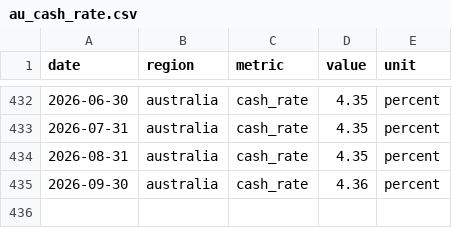
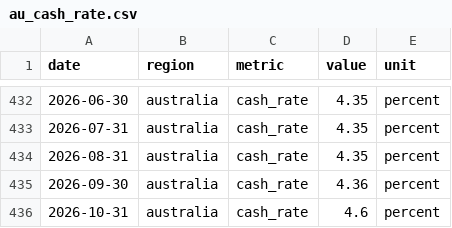
Before and after one commit to jackalexleonard-stack/victoria-housing-dashboard, a CSV file: data/series/au_cash_rate.csv, drawn as a sheet; only a part is shown, gaps mark what is left out; the diff names each change by its address in the sheet, - before the commit and + after, or states it on an @@ line.

```diff
--- a/data/series/au_cash_rate.csv
+++ b/data/series/au_cash_rate.csv
+row 436: 2026-10-31 | australia | cash_rate | 4.6 | percent
```
Also changed, not shown: data/series/au_hvi.csv, data/series/vic_approvals.csv, 28 other files.
